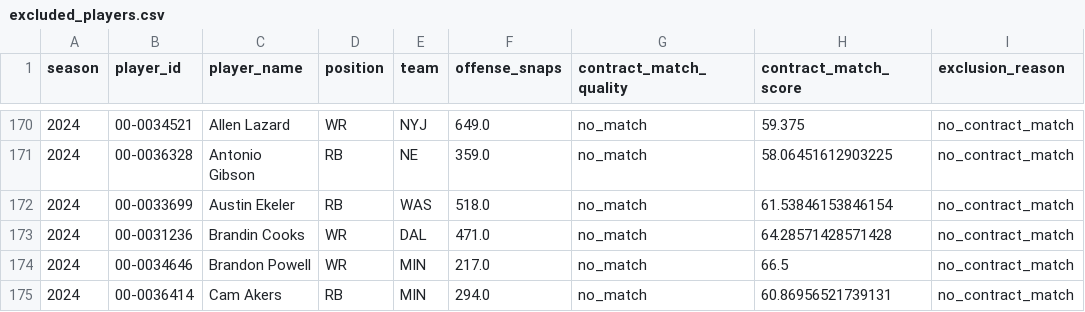
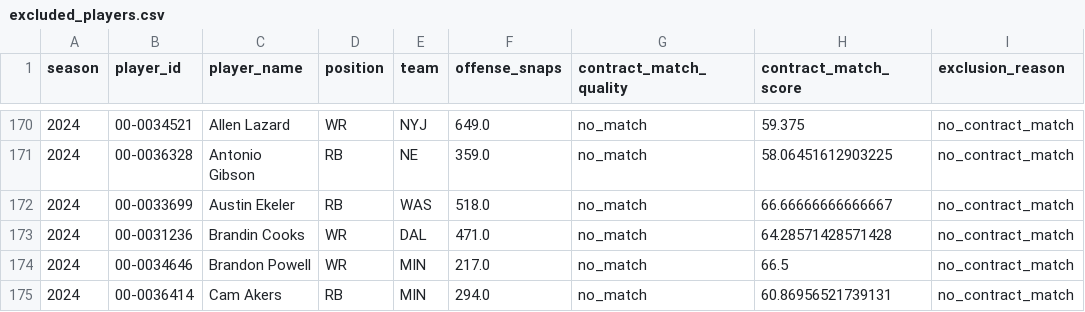
Before and after one commit to maisymylod/nfl-moneyball, a CSV file: data/diagnostic/excluded_players.csv, drawn as a sheet; only a part is shown, gaps mark what is left out.

```diff
--- a/data/diagnostic/excluded_players.csv
+++ b/data/diagnostic/excluded_players.csv
@@ -171,3 +171,3 @@ season,player_id,player_name,position,team,offense_snaps,contract_match_quality,
 2024,00-0036328,Antonio Gibson,RB,NE,359.0,no_match,58.06451612903225,no_contract_match
-2024,00-0033699,Austin Ekeler,RB,WAS,518.0,no_match,61.53846153846154,no_contract_match
+2024,00-0033699,Austin Ekeler,RB,WAS,518.0,no_match,66.66666666666667,no_contract_match
 2024,00-0031236,Brandin Cooks,WR,DAL,471.0,no_match,64.28571428571428,no_contract_match
```
Also changed, not shown: 10 other files.
